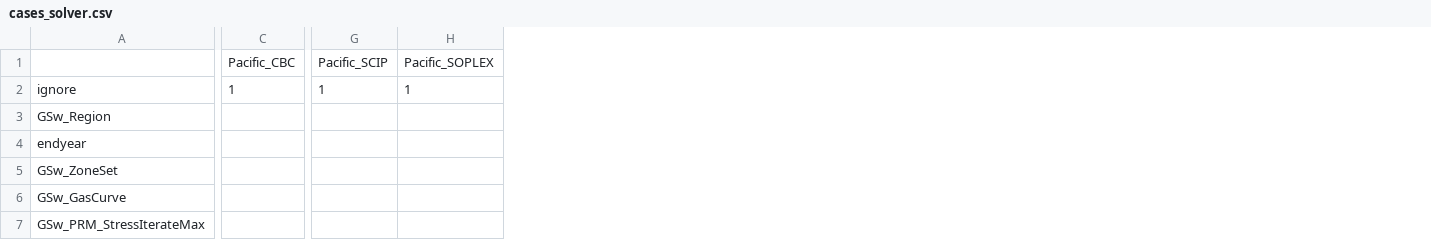
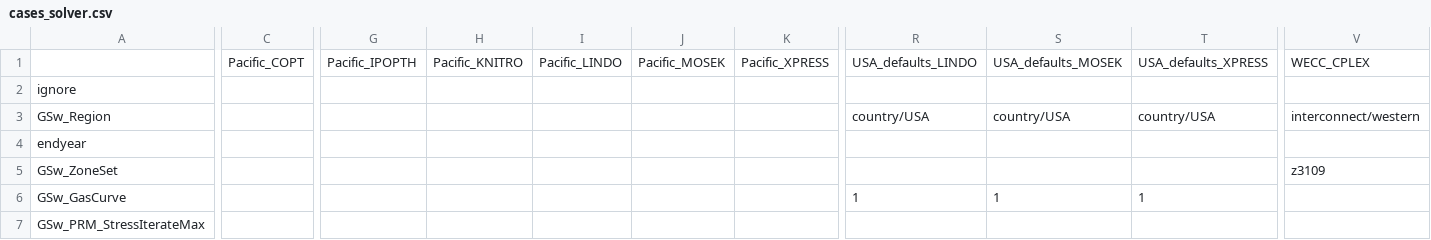
Before and after one commit to ajsbergman/ReEDS, a CSV file: cases_solver.csv, drawn as a sheet; only a part is shown, gaps mark what is left out; removed rows and columns are numbered as before the commit, all else as after; the diff covers the shown part only; the diff names each change by its address in the sheet, - before the commit and + after, or states it on an @@ line.

Commit message:
new solver settings

```diff
--- a/cases_solver.csv
+++ b/cases_solver.csv
-column C, rows 1-2: Pacific_CBC | 1
+column C, row 1: Pacific_COPT
-column G, rows 1-2: Pacific_SCIP | 1
-column H, rows 1-2: Pacific_SOPLEX | 1
+column G, row 1: Pacific_IPOPTH
+column H, row 1: Pacific_KNITRO
+column I, row 1: Pacific_LINDO
+column J, row 1: Pacific_MOSEK
+column K, row 1: Pacific_XPRESS
+column R, rows 1-6: USA_defaults_LINDO |  | country/USA |  |  | 1
+column S, rows 1-6: USA_defaults_MOSEK |  | country/USA |  |  | 1
+column T, rows 1-6: USA_defaults_XPRESS |  | country/USA |  |  | 1
+column V, rows 1-5: WECC_CPLEX |  | interconnect/western |  | z3109
```
Also changed, not shown: 7 added columns, 2 removed columns and 26 edited cells elsewhere in this file, cases.csv, 12 other files.
